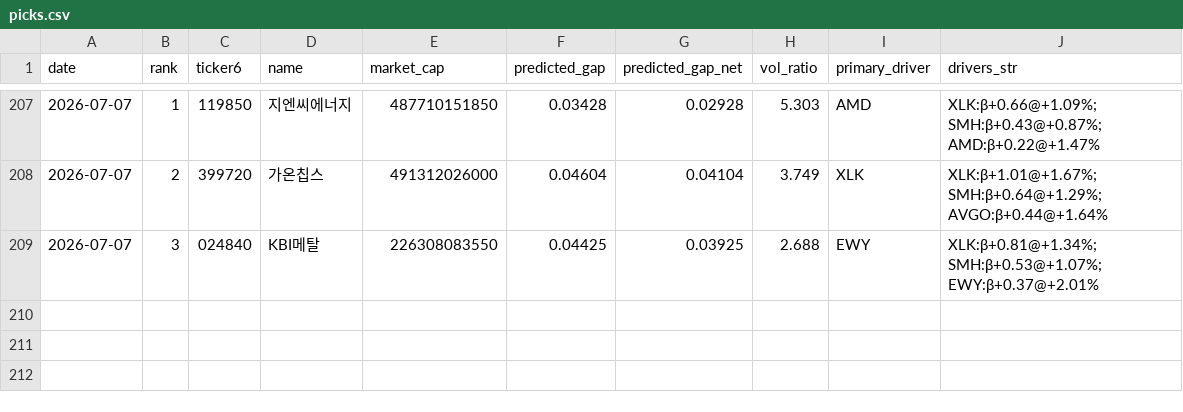
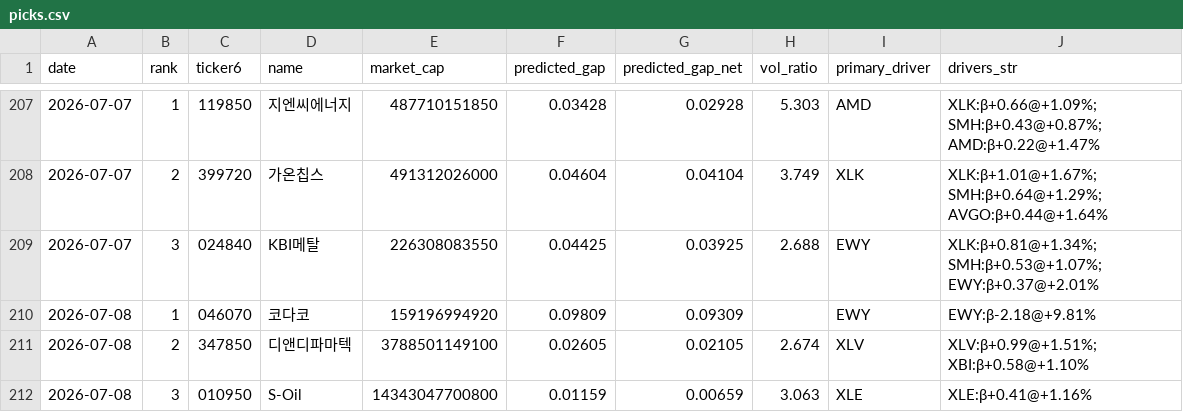
Before and after one commit to melingo-o/danta-screener, a CSV file: data/journal/picks.csv, drawn as a sheet; only a part is shown, gaps mark what is left out.

```diff
--- a/data/journal/picks.csv
+++ b/data/journal/picks.csv
@@ -209 +209,4 @@
 2026-07-07,3,024840,KBI메탈,226308083550,0.04425,0.03925,2.688,EWY,XLK:β+0.81@+1.34%; SMH:β+0.53@+1.07%; EWY:β+0.37@+2.01%
+2026-07-08,1,046070,코다코,159196994920,0.09809,0.09309,,EWY,EWY:β-2.18@+9.81%
+2026-07-08,2,347850,디앤디파마텍,3788501149100,0.02605,0.02105,2.674,XLV,XLV:β+0.99@+1.51%; XBI:β+0.58@+1.10%
+2026-07-08,3,010950,S-Oil,14343047700800,0.01159,0.00659,3.063,XLE,XLE:β+0.41@+1.16%
```
Also changed, not shown: data/daily_indicators.csv, data/picking_universe.csv, 1 other file.
